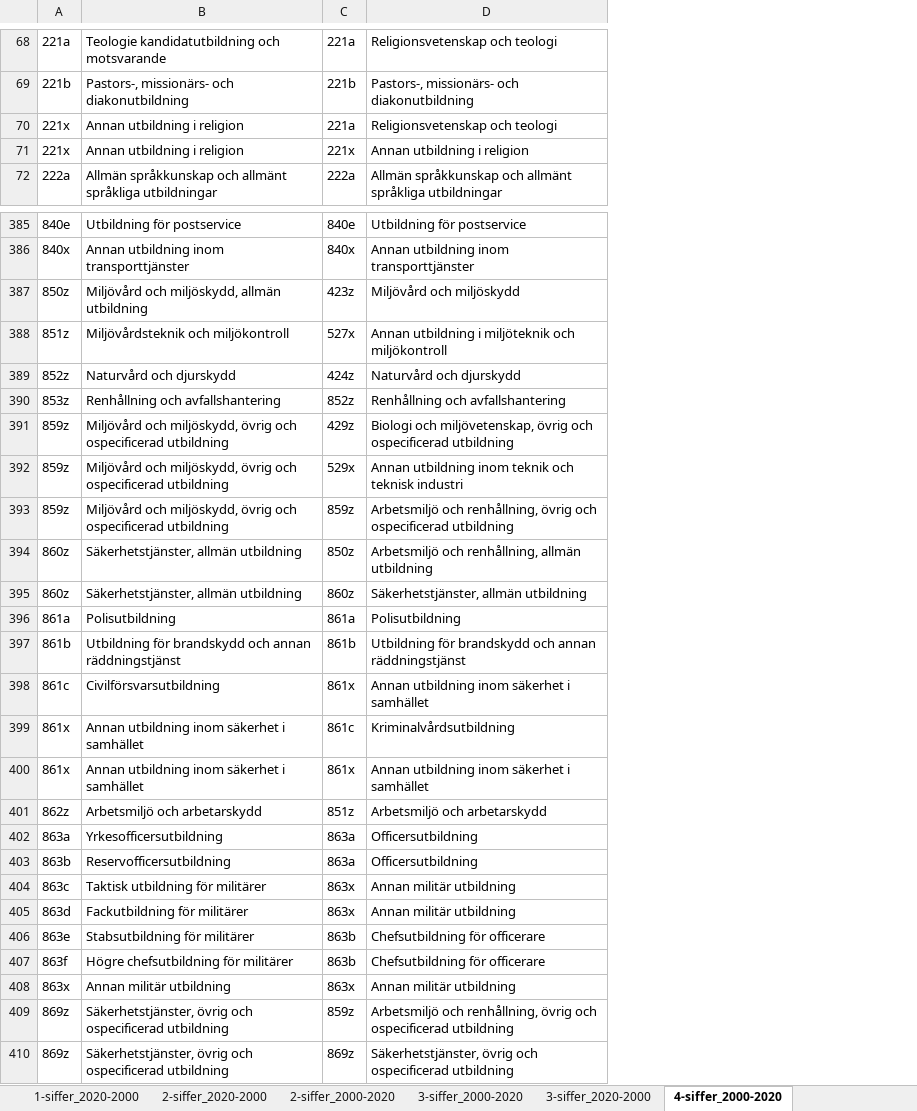
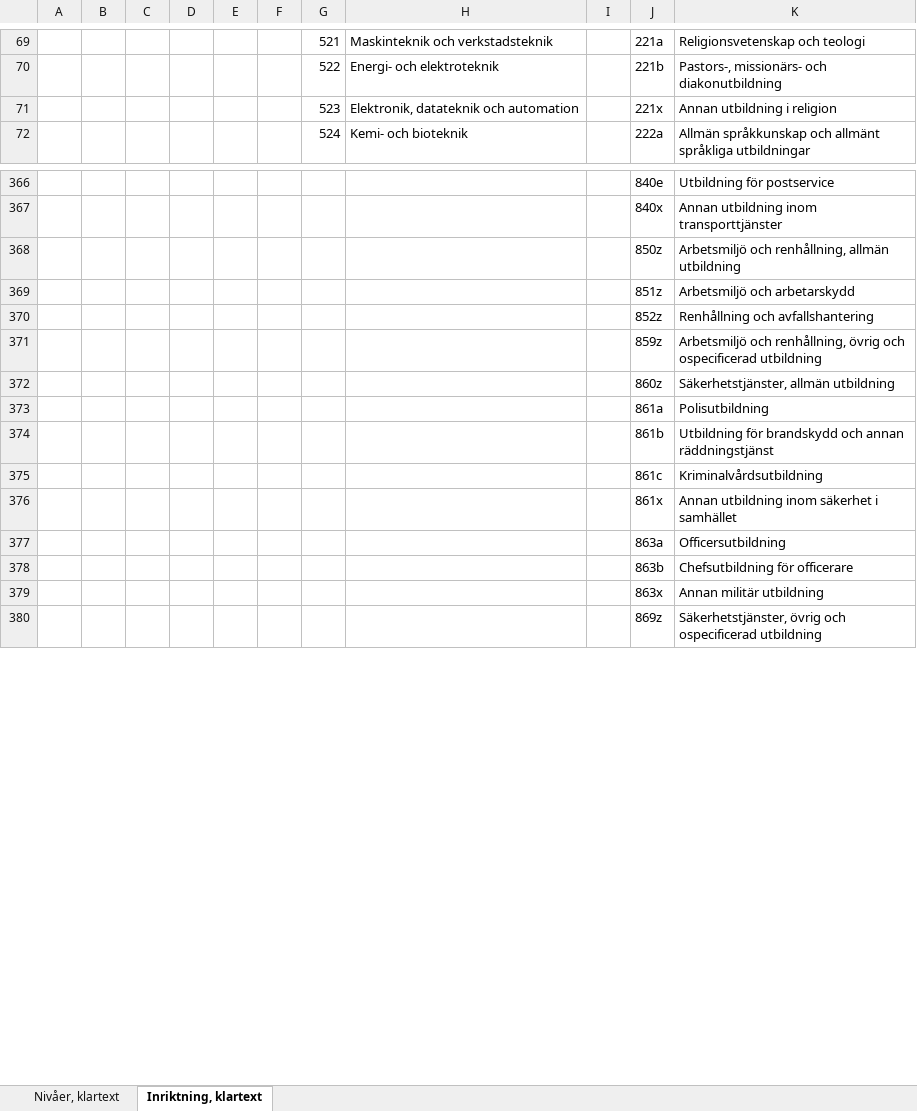
Before and after one commit to JobtechSwe/jobtech-taxonomy-database, an Excel workbook: resources/suncode.xlsx, sheet Inriktning, klartext, drawn as a sheet; only a part is shown, gaps mark what is left out; values as stored, in another font and other column widths than the file's, no cell formats; removed rows and columns are numbered as before the commit, all else as after; the diff covers the shown part only; the diff names each change by its address in the sheet, - before the commit and + after, or states it on an @@ line.

```diff
--- a/resources/suncode.xlsx (sheet Inriktning, klartext)
+++ b/resources/suncode.xlsx (sheet Inriktning, klartext)
-sheet tab: 3-siffer_2000-2020
+sheet tab: Nivåer, klartext
-sheet tab: 4-siffer_2000-2020
+sheet tab: Inriktning, klartext
-sheet tab: 1-siffer_2020-2000
-sheet tab: 2-siffer_2020-2000
-sheet tab: 2-siffer_2000-2020
-sheet tab: 3-siffer_2020-2000
-column A, rows 68-69: 221a | 221b; rows 71-72: 221x | 222a; rows 385-386: 840e | 840x; row 390: 853z; row 393: 859z; rows 395-397: 860z | 861a | 861b; rows 399-400: 861x | 861x; row 402: 863a; rows 407-408: 863f | 863x; row 410: 869z
-column B, rows 68-69: Teologie kandidatutbildning och motsvarande | Pastors-, missionärs- och diakonutbildning; rows 71-72: Annan utbildning i religion | Allmän språkkunskap och allmänt språkliga utbildningar; rows 385-386: Utbildning för postservice | Annan utbildning inom transporttjänster; row 390: Renhållning och avfallshantering; row 393: Miljövård och miljöskydd, övrig och ospecificerad utbildning; rows 395-397: Säkerhetstjänster, allmän utbildning | Polisutbildning | Utbildning för brandskydd och annan räddningstjänst; rows 399-400: Annan utbildning inom säkerhet i samhället | Annan utbildning inom säkerhet i samhället; row 402: Yrkesofficersutbildning; rows 407-408: Högre chefsutbildning för militärer | Annan militär utbildning; row 410: Säkerhetstjänster, övrig och ospecificerad utbildning
+column A, empty
+column B, empty
+column C, empty
+column D, empty
+column E, empty
+column F, empty
+column G, rows 69-72: 521 | 522 | 523 | 524
+column H, rows 69-72: Maskinteknik och verkstadsteknik | Energi- och elektroteknik | Elektronik, datateknik och automation | Kemi- och bioteknik
+column I, empty
-row 70: 221x | Annan utbildning i religion | 221a | Religionsvetenskap och teologi
@@ row 387 moved to row 148: 423z @@
-row 388: 851z | Miljövårdsteknik och miljökontroll | 527x | Annan utbildning i miljöteknik och miljökontroll
@@ row 389 moved to row 149: 424z @@
@@ row 394 moved to row 368: 850z @@
@@ row 401 moved to row 369: 851z @@
-row 391: 859z | Miljövård och miljöskydd, övrig och ospecificerad utbildning | 429z | Biologi och miljövetenskap, övrig och ospecificerad utbildning
-row 392: 859z | Miljövård och miljöskydd, övrig och ospecificerad utbildning | 529x | Annan utbildning inom teknik och teknisk industri
-row 398: 861c | Civilförsvarsutbildning | 861x | Annan utbildning inom säkerhet i samhället
-row 403: 863b | Reservofficersutbildning | 863a | Officersutbildning
-row 404: 863c | Taktisk utbildning för militärer | 863x | Annan militär utbildning
-row 405: 863d | Fackutbildning för militärer | 863x | Annan militär utbildning
-row 406: 863e | Stabsutbildning för militärer | 863b | Chefsutbildning för officerare
-row 409: 869z | Säkerhetstjänster, övrig och ospecificerad utbildning | 859z | Arbetsmiljö och renhållning, övrig och ospecificerad utbildning
```
Also changed, not shown: 13 added rows, 33 removed rows, 6 moved rows and 49 edited cells elsewhere in this sheet, sheet Nivåer, klartext, other sheet tabs, cell formats, 5 other files.
